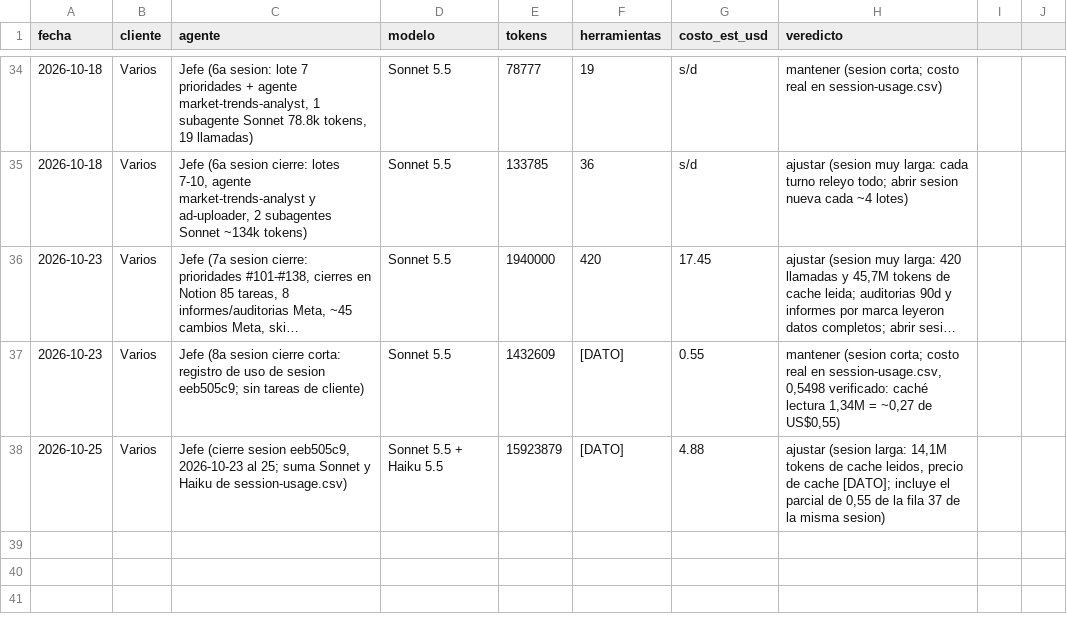
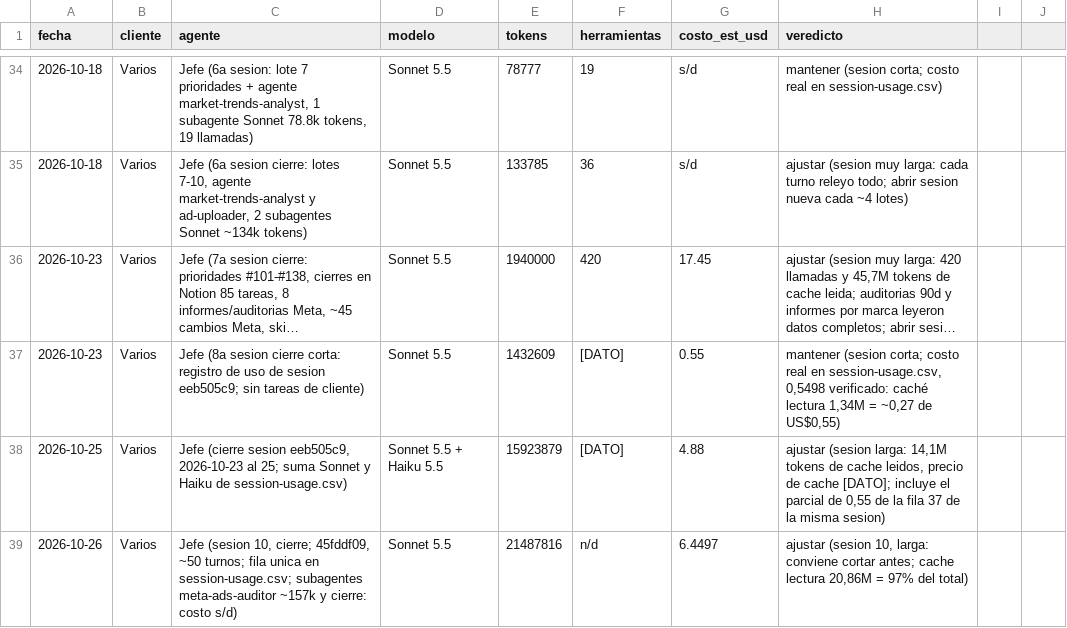
Before and after one commit to lifemedia53/bashburger-ads, a CSV file: agency/logs/token-log.csv, drawn as a sheet; only a part is shown, gaps mark what is left out; long unchanged cells end in …; the diff names each change by its address in the sheet, - before the commit and + after, or states it on an @@ line.

```diff
--- a/agency/logs/token-log.csv
+++ b/agency/logs/token-log.csv
+row 39: 2026-10-26 | Varios | Jefe (sesion 10, cierre; 45fddf09, ~50 turnos; fila unica en session-usage.csv; subagentes meta-ads-auditor ~157k y cierre: costo s/d) | Sonnet 5.5 | 21487816 | n/d | 6.4497 | ajustar (sesion 10, larga: conviene cortar antes; cache lectura 20,86M = 97% del total)
```
Also changed, not shown: 2 other files.
